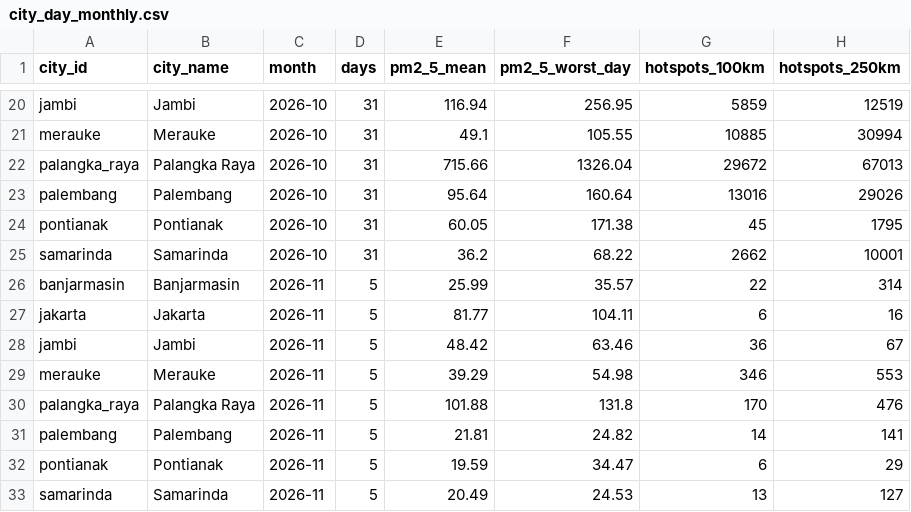
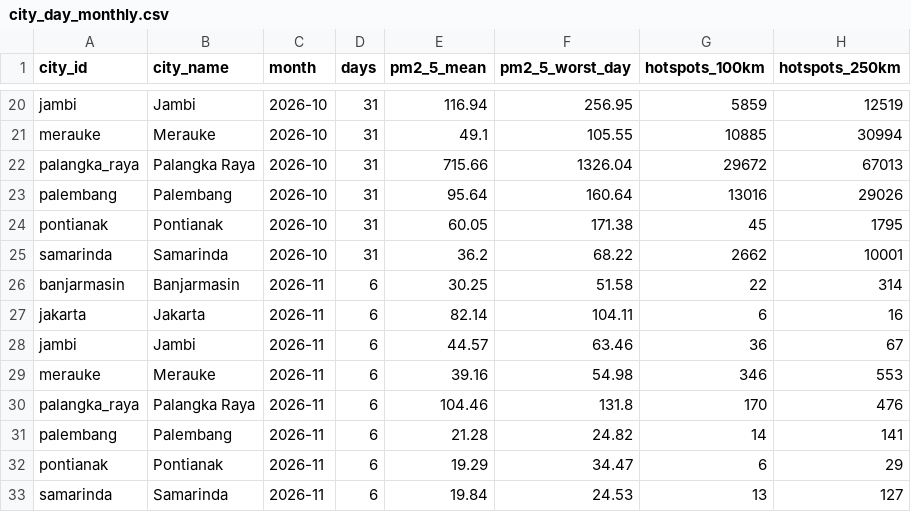
Before and after one commit to HabilMB/indonesia-haze-monitor, a CSV file: data/city_day_monthly.csv, drawn as a sheet; only a part is shown, gaps mark what is left out.

```diff
--- a/data/city_day_monthly.csv
+++ b/data/city_day_monthly.csv
@@ -25,9 +25,9 @@ pontianak,Pontianak,2026-10,31,60.05,171.38,45,1795
 samarinda,Samarinda,2026-10,31,36.2,68.22,2662,10001
-banjarmasin,Banjarmasin,2026-11,5,25.99,35.57,22,314
-jakarta,Jakarta,2026-11,5,81.77,104.11,6,16
-jambi,Jambi,2026-11,5,48.42,63.46,36,67
-merauke,Merauke,2026-11,5,39.29,54.98,346,553
-palangka_raya,Palangka Raya,2026-11,5,101.88,131.8,170,476
-palembang,Palembang,2026-11,5,21.81,24.82,14,141
-pontianak,Pontianak,2026-11,5,19.59,34.47,6,29
-samarinda,Samarinda,2026-11,5,20.49,24.53,13,127
+banjarmasin,Banjarmasin,2026-11,6,30.25,51.58,22,314
+jakarta,Jakarta,2026-11,6,82.14,104.11,6,16
+jambi,Jambi,2026-11,6,44.57,63.46,36,67
+merauke,Merauke,2026-11,6,39.16,54.98,346,553
+palangka_raya,Palangka Raya,2026-11,6,104.46,131.8,170,476
+palembang,Palembang,2026-11,6,21.28,24.82,14,141
+pontianak,Pontianak,2026-11,6,19.29,34.47,6,29
+samarinda,Samarinda,2026-11,6,19.84,24.53,13,127
```
Also changed, not shown: data/city_day_daily.csv.
